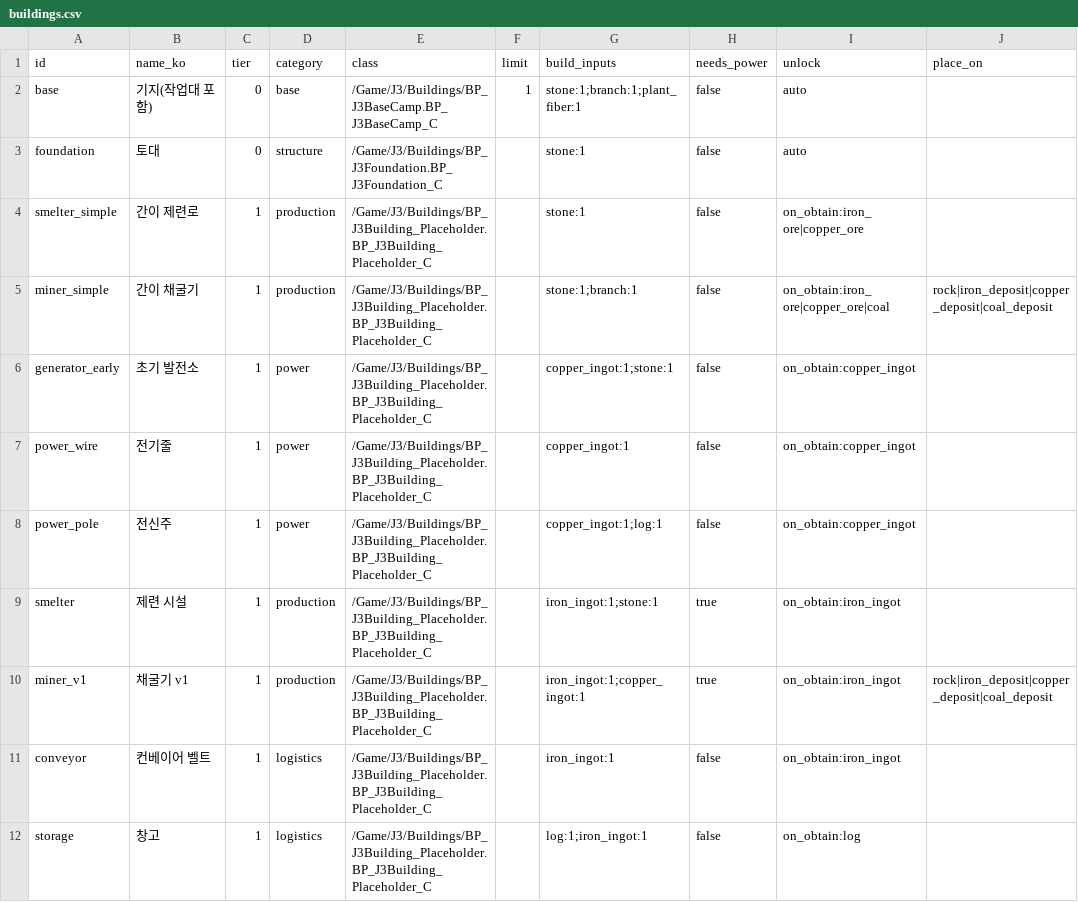
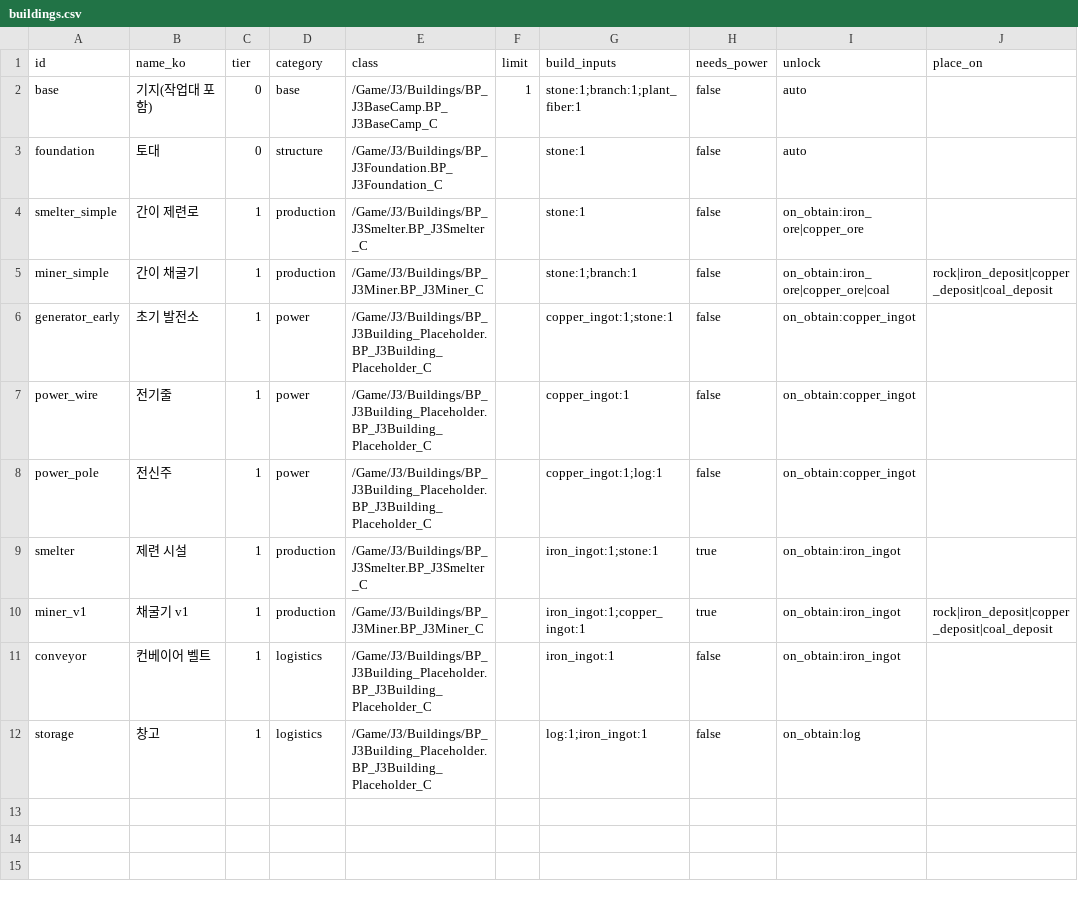
Before and after one commit to Jo-jaehyeon/J3, a CSV file: Data/buildings.csv, drawn as a sheet; only a part is shown; the diff names each change by its address in the sheet, - before the commit and + after, or states it on an @@ line.

```diff
--- a/Data/buildings.csv
+++ b/Data/buildings.csv
-E4 (class): /Game/J3/Buildings/BP_J3Building_Placeholder.BP_J3Building_Placeholder_C
+E4 (class): /Game/J3/Buildings/BP_J3Smelter.BP_J3Smelter_C
-E5 (class): /Game/J3/Buildings/BP_J3Building_Placeholder.BP_J3Building_Placeholder_C
+E5 (class): /Game/J3/Buildings/BP_J3Miner.BP_J3Miner_C
-E9 (class): /Game/J3/Buildings/BP_J3Building_Placeholder.BP_J3Building_Placeholder_C
+E9 (class): /Game/J3/Buildings/BP_J3Smelter.BP_J3Smelter_C
-E10 (class): /Game/J3/Buildings/BP_J3Building_Placeholder.BP_J3Building_Placeholder_C
+E10 (class): /Game/J3/Buildings/BP_J3Miner.BP_J3Miner_C
```
Also changed, not shown: Data/recipes.csv, 32 other files.
